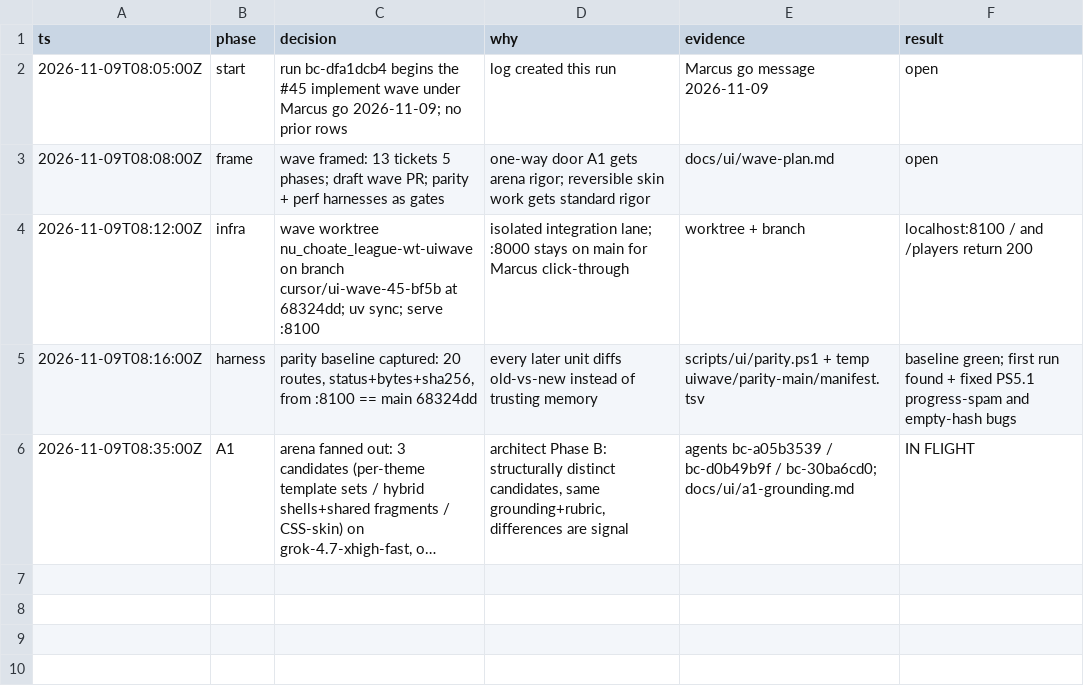
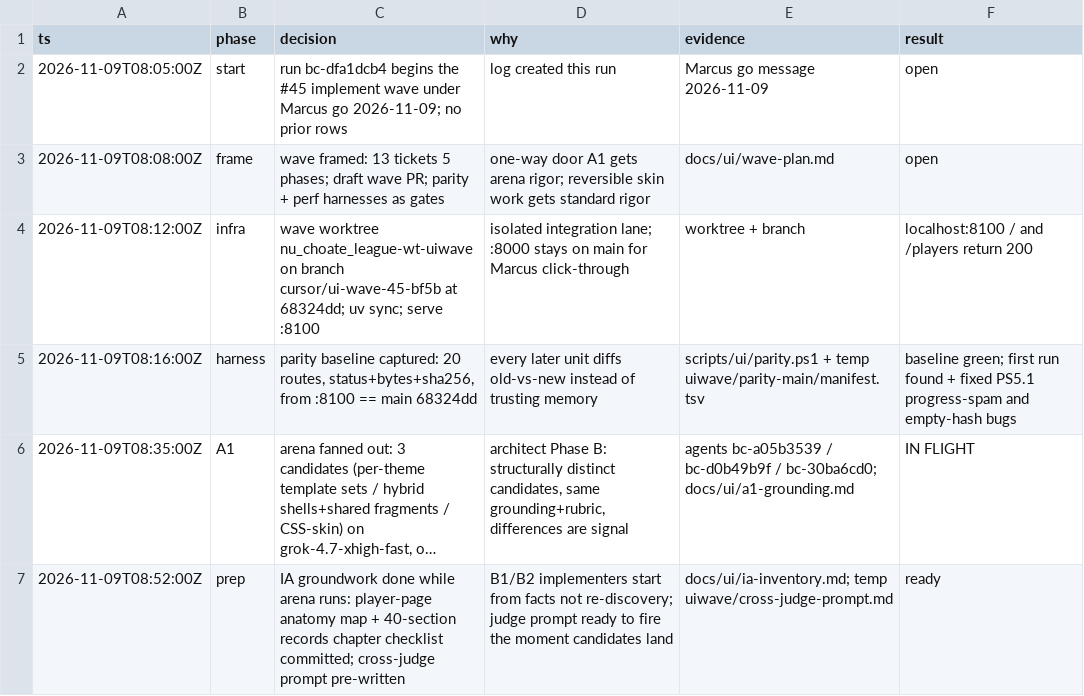
Before and after one commit to Quadram13/nu_choate_league, a TSV file: .audit/uiwave.tsv, drawn as a sheet; long unchanged cells end in …; the diff names each change by its address in the sheet, - before the commit and + after, or states it on an @@ line.

Commit message:
ui-wave: IA inventory (B1 anatomy, B2 chapter checklist) + audit row

```diff
--- a/.audit/uiwave.tsv
+++ b/.audit/uiwave.tsv
+row 7: 2026-11-09T08:52:00Z | prep | IA groundwork done while arena runs: player-page anatomy map + 40-section records chapter checklist committed; cross-judge prompt pre-written | B1/B2 implementers start from facts not re-discovery; judge prompt ready to fire the moment candidates land | docs/ui/ia-inventory.md; temp uiwave/cross-judge-prompt.md | ready
```
Also changed, not shown: 1 other file.
